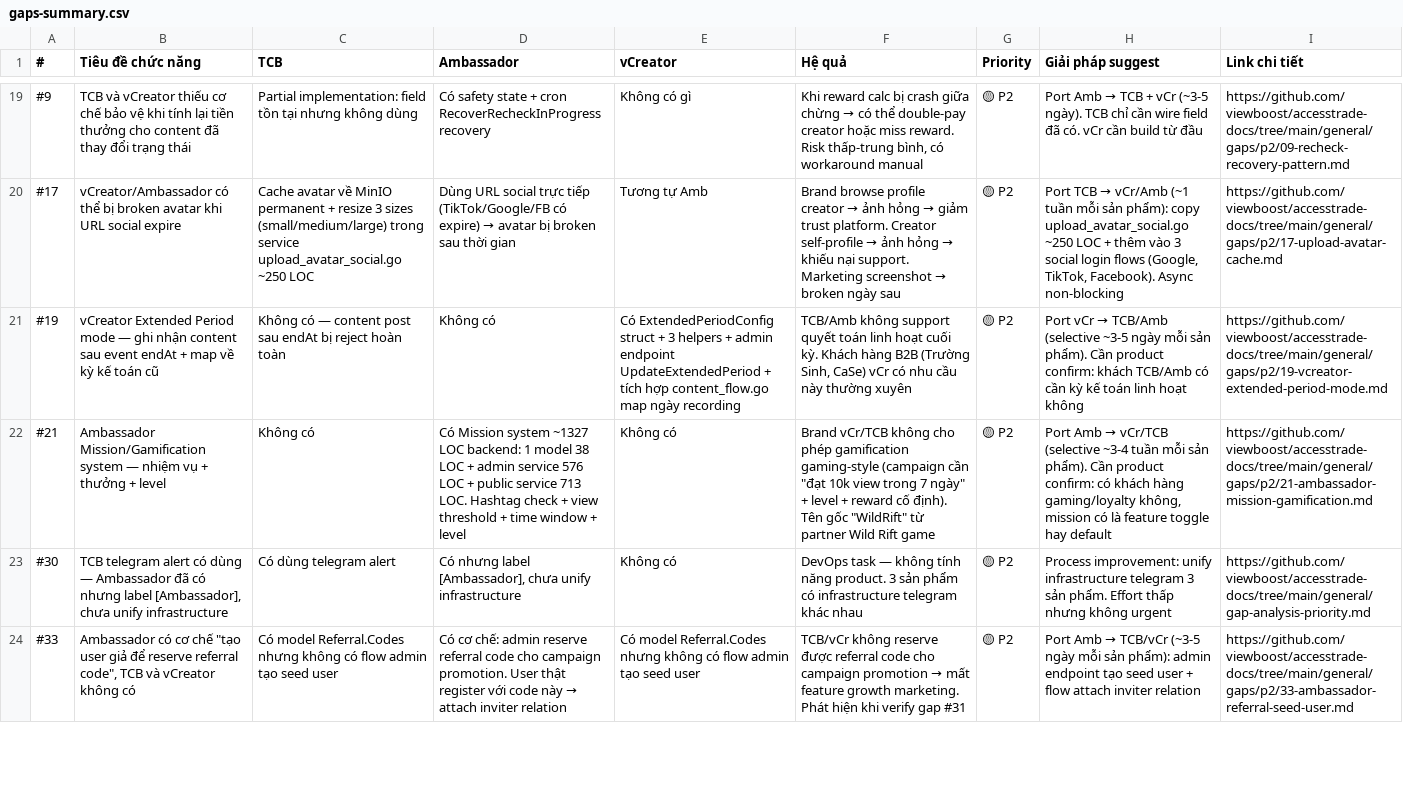
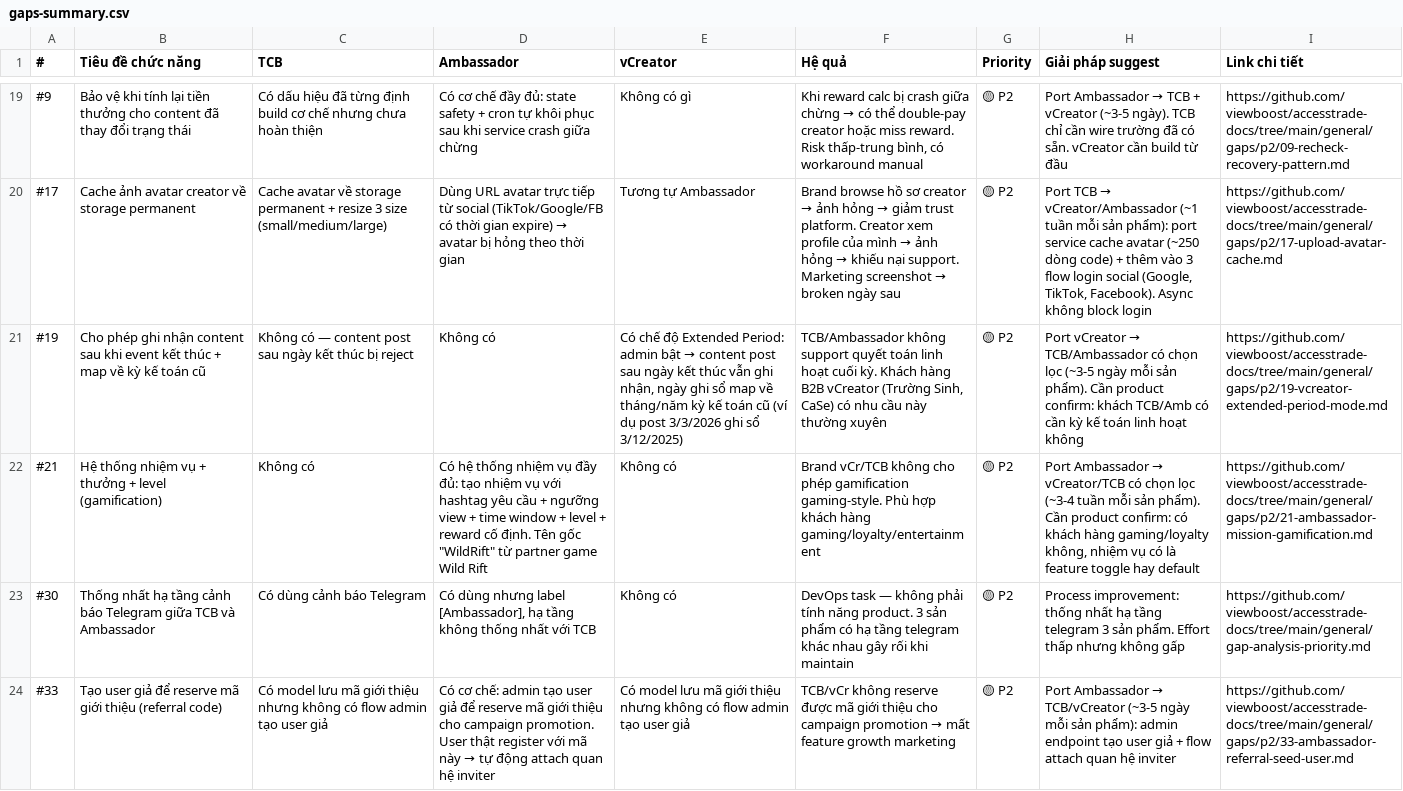
Before and after one commit to viewboost/accesstrade-docs, a CSV file: general/gaps/gaps-summary.csv, drawn as a sheet; only a part is shown, gaps mark what is left out; the diff covers the shown part only; the diff names each change by its address in the sheet, - before the commit and + after, or states it on an @@ line.

Commit message:
docs(gaps): rewrite CSV in business language for non-tech readers
User feedback: "viết csv theo ngôn ngữ business để non-tech có thể
đọc". Áp dụng cho tất cả 35 gap: bỏ tên file/struct/method/code,
dùng ngôn ngữ flow nghiệp vụ (campaign, ngân sách, hồ sơ, công cụ,
hạ tầng) thay vì terms kỹ thuật.

```diff
--- a/general/gaps/gaps-summary.csv
+++ b/general/gaps/gaps-summary.csv
-B19 (Tiêu đề chức năng): TCB và vCreator thiếu cơ chế bảo vệ khi…
+B19 (Tiêu đề chức năng): Bảo vệ khi…
-C19 (TCB): Partial implementation: field tồn tại nhưng không dùng
+C19 (TCB): Có dấu hiệu đã từng định build cơ chế nhưng chưa hoàn thiện
-D19 (Ambassador): Có safety state + cron RecoverRecheckInProgress recovery
+D19 (Ambassador): Có cơ chế đầy đủ: state safety + cron tự khôi phục sau khi service crash giữa chừng
@@ H19 (Giải pháp suggest): Port Amb → TCB + vCr (~3-5 ngày). TCB chỉ cần wire field đã có. vCr cần build… → Port Ambassador → TCB + vCreator (~3-5 ngày). TCB chỉ cần wire trường đã có sẵn. vCreator cần build… @@
-B20 (Tiêu đề chức năng): vCreator/Ambassador có thể bị broken avatar khi URL social expire
+B20 (Tiêu đề chức năng): Cache ảnh avatar creator về storage permanent
-C20 (TCB): …avatar về MinIO permanent + resize 3 sizes (small/medium/large) trong service upload_avatar_social.go ~250 LOC
+C20 (TCB): …avatar về storage permanent + resize 3 size (small/medium/large)
@@ D20 (Ambassador): Dùng URL social trực tiếp (TikTok/Google/FB có expire) → avatar bị broken sau thời gian → Dùng URL avatar trực tiếp từ social (TikTok/Google/FB có thời gian expire) → avatar bị hỏng theo thời gian @@
-E20 (vCreator): Tương tự Amb
+E20 (vCreator): Tương tự Ambassador
@@ F20 (Hệ quả): Brand browse profile creator → ảnh hỏng → giảm trust platform. Creator self-profile → ảnh… → Brand browse hồ sơ creator → ảnh hỏng → giảm trust platform. Creator xem profile của mình → ảnh… @@
@@ H20 (Giải pháp suggest): …TCB → vCr/Amb (~1 tuần mỗi sản phẩm): copy upload_avatar_social.go ~250 LOC + thêm vào 3 social login flows (Google, TikTok, Facebook). Async non-blocking → …TCB → vCreator/Ambassador (~1 tuần mỗi sản phẩm): port service cache avatar (~250 dòng code) + thêm vào 3 flow login social (Google, TikTok, Facebook). Async không block login @@
-B21 (Tiêu đề chức năng): vCreator Extended Period mode — ghi nhận content sau event endAt + map…
+B21 (Tiêu đề chức năng): Cho phép ghi nhận content sau khi event kết thúc + map…
-C21 (TCB): …post sau endAt bị reject hoàn toàn
+C21 (TCB): …post sau ngày kết thúc bị reject
@@ E21 (vCreator): Có ExtendedPeriodConfig struct + 3 helpers + admin endpoint UpdateExtendedPeriod + tích hợp content_flow.go map ngày recording → Có chế độ Extended Period: admin bật → content post sau ngày kết thúc vẫn ghi nhận, ngày ghi sổ map về tháng/năm kỳ kế toán cũ (ví dụ post 3/3/2026 ghi sổ 3/12/2025) @@
-F21 (Hệ quả): TCB/Amb không support quyết toán linh hoạt cuối kỳ. Khách hàng B2B (Trường Sinh, CaSe) vCr có nhu…
+F21 (Hệ quả): TCB/Ambassador không support quyết toán linh hoạt cuối kỳ. Khách hàng B2B vCreator (Trường Sinh, CaSe) có nhu…
@@ H21 (Giải pháp suggest): Port vCr → TCB/Amb (selective ~3-5 ngày mỗi… → Port vCreator → TCB/Ambassador có chọn lọc (~3-5 ngày mỗi… @@
-B22 (Tiêu đề chức năng): Ambassador Mission/Gamification system — nhiệm vụ + thưởng + level
+B22 (Tiêu đề chức năng): Hệ thống nhiệm vụ + thưởng + level (gamification)
-D22 (Ambassador): Có Mission system ~1327 LOC backend: 1 model 38 LOC + admin service 576 LOC + public service 713 LOC. Hashtag check + view threshold + time window + level
+D22 (Ambassador): Có hệ thống nhiệm vụ đầy đủ: tạo nhiệm vụ với hashtag yêu cầu + ngưỡng view + time window + level + reward cố định. Tên gốc "WildRift" từ partner game Wild Rift
-F22 (Hệ quả): …phép gamification gaming-style (campaign cần "đạt 10k view trong 7 ngày" + level + reward cố định). Tên gốc "WildRift" từ partner Wild Rift game
+F22 (Hệ quả): …phép gamification gaming-style. Phù hợp khách hàng gaming/loyalty/entertainment
@@ H22 (Giải pháp suggest): Port Amb → vCr/TCB (selective ~3-4 tuần mỗi sản phẩm). Cần product confirm: có khách hàng gaming/loyalty không, mission có là… → Port Ambassador → vCreator/TCB có chọn lọc (~3-4 tuần mỗi sản phẩm). Cần product confirm: có khách hàng gaming/loyalty không, nhiệm vụ có là… @@
-B23 (Tiêu đề chức năng): TCB telegram alert có dùng — Ambassador đã có nhưng label [Ambassador], chưa unify infrastructure
+B23 (Tiêu đề chức năng): Thống nhất hạ tầng cảnh báo Telegram giữa TCB và Ambassador
-C23 (TCB): Có dùng telegram alert
+C23 (TCB): Có dùng cảnh báo Telegram
-D23 (Ambassador): Có nhưng label [Ambassador], chưa unify infrastructure
+D23 (Ambassador): Có dùng nhưng label [Ambassador], hạ tầng không thống nhất với TCB
-F23 (Hệ quả): …— không tính năng product. 3 sản phẩm có infrastructure telegram khác nhau
+F23 (Hệ quả): …— không phải tính năng product. 3 sản phẩm có hạ tầng telegram khác nhau gây rối khi maintain
-H23 (Giải pháp suggest): Process improvement: unify infrastructure telegram 3 sản phẩm. Effort thấp nhưng không urgent
+H23 (Giải pháp suggest): Process improvement: thống nhất hạ tầng telegram 3 sản phẩm. Effort thấp nhưng không gấp
-B24 (Tiêu đề chức năng): Ambassador có cơ chế "tạo user giả để reserve referral code", TCB và vCreator không có
+B24 (Tiêu đề chức năng): Tạo user giả để reserve mã giới thiệu (referral code)
-C24 (TCB): Có model Referral.Codes nhưng không có flow admin tạo seed user
+C24 (TCB): Có model lưu mã giới thiệu nhưng không có flow admin tạo user giả
@@ D24 (Ambassador): …chế: admin reserve referral code cho campaign promotion. User thật register với code này → attach inviter relation → …chế: admin tạo user giả để reserve mã giới thiệu cho campaign promotion. User thật register với mã này → tự động attach quan hệ inviter @@
-E24 (vCreator): Có model Referral.Codes nhưng không có flow admin tạo seed user
+E24 (vCreator): Có model lưu mã giới thiệu nhưng không có flow admin tạo user giả
@@ F24 (Hệ quả): …reserve được referral code cho campaign promotion → mất feature growth marketing. Phát hiện khi verify gap #31 → …reserve được mã giới thiệu cho campaign promotion → mất feature growth marketing @@
@@ H24 (Giải pháp suggest): Port Amb → TCB/vCr (~3-5 ngày mỗi sản phẩm): admin endpoint tạo seed user + flow attach inviter relation → Port Ambassador → TCB/vCreator (~3-5 ngày mỗi sản phẩm): admin endpoint tạo user giả + flow attach quan hệ inviter @@
```
Also changed, not shown: 139 edited cells elsewhere in this file.
